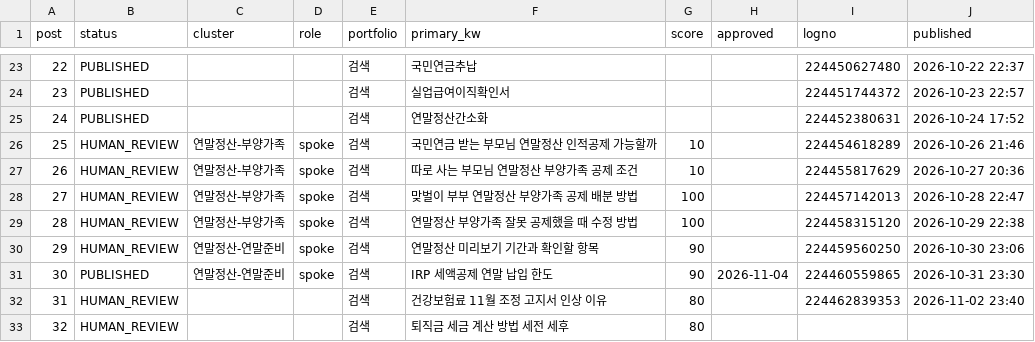
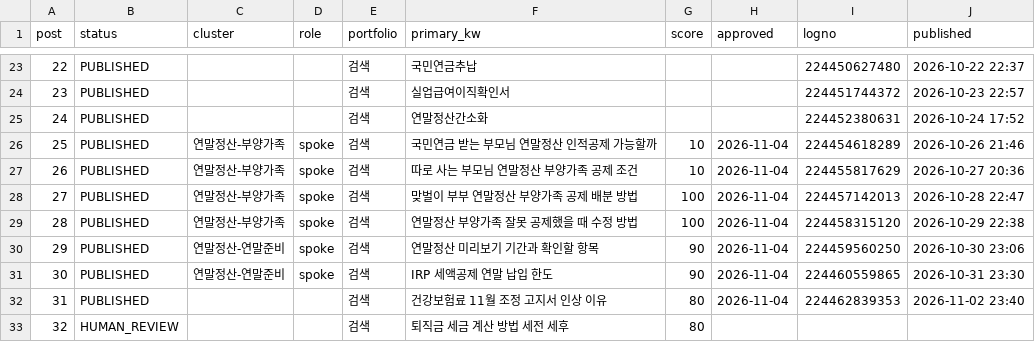
Before and after one commit to Parksooyoung-John/Blog_Automation, a CSV file: content/naver/_pipeline.csv, drawn as a sheet; only a part is shown, gaps mark what is left out.

```diff
--- a/content/naver/_pipeline.csv
+++ b/content/naver/_pipeline.csv
@@ -25,9 +25,9 @@
 24,PUBLISHED,,,검색,연말정산간소화,,,224452380631,2026-10-24 17:52
-25,HUMAN_REVIEW,연말정산-부양가족,spoke,검색,국민연금 받는 부모님 연말정산 인적공제 가능할까,10,,224454618289,2026-10-26 21:46
-26,HUMAN_REVIEW,연말정산-부양가족,spoke,검색,따로 사는 부모님 연말정산 부양가족 공제 조건,10,,224455817629,2026-10-27 20:36
-27,HUMAN_REVIEW,연말정산-부양가족,spoke,검색,맞벌이 부부 연말정산 부양가족 공제 배분 방법,100,,224457142013,2026-10-28 22:47
-28,HUMAN_REVIEW,연말정산-부양가족,spoke,검색,연말정산 부양가족 잘못 공제했을 때 수정 방법,100,,224458315120,2026-10-29 22:38
-29,HUMAN_REVIEW,연말정산-연말준비,spoke,검색,연말정산 미리보기 기간과 확인할 항목,90,,224459560250,2026-10-30 23:06
+25,PUBLISHED,연말정산-부양가족,spoke,검색,국민연금 받는 부모님 연말정산 인적공제 가능할까,10,2026-11-04,224454618289,2026-10-26 21:46
+26,PUBLISHED,연말정산-부양가족,spoke,검색,따로 사는 부모님 연말정산 부양가족 공제 조건,10,2026-11-04,224455817629,2026-10-27 20:36
+27,PUBLISHED,연말정산-부양가족,spoke,검색,맞벌이 부부 연말정산 부양가족 공제 배분 방법,100,2026-11-04,224457142013,2026-10-28 22:47
+28,PUBLISHED,연말정산-부양가족,spoke,검색,연말정산 부양가족 잘못 공제했을 때 수정 방법,100,2026-11-04,224458315120,2026-10-29 22:38
+29,PUBLISHED,연말정산-연말준비,spoke,검색,연말정산 미리보기 기간과 확인할 항목,90,2026-11-04,224459560250,2026-10-30 23:06
 30,PUBLISHED,연말정산-연말준비,spoke,검색,IRP 세액공제 연말 납입 한도,90,2026-11-04,224460559865,2026-10-31 23:30
-31,HUMAN_REVIEW,,,검색,건강보험료 11월 조정 고지서 인상 이유,80,,224462839353,2026-11-02 23:40
+31,PUBLISHED,,,검색,건강보험료 11월 조정 고지서 인상 이유,80,2026-11-04,224462839353,2026-11-02 23:40
 32,HUMAN_REVIEW,,,검색,퇴직금 세금 계산 방법 세전 세후,80,,,
```
